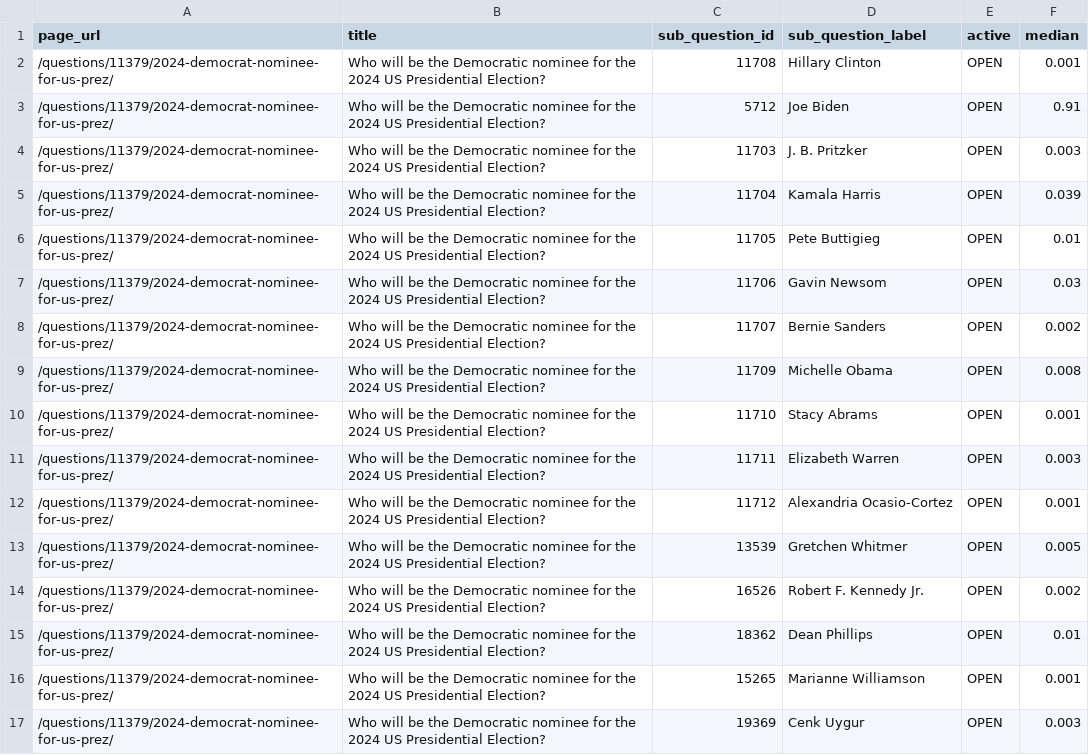
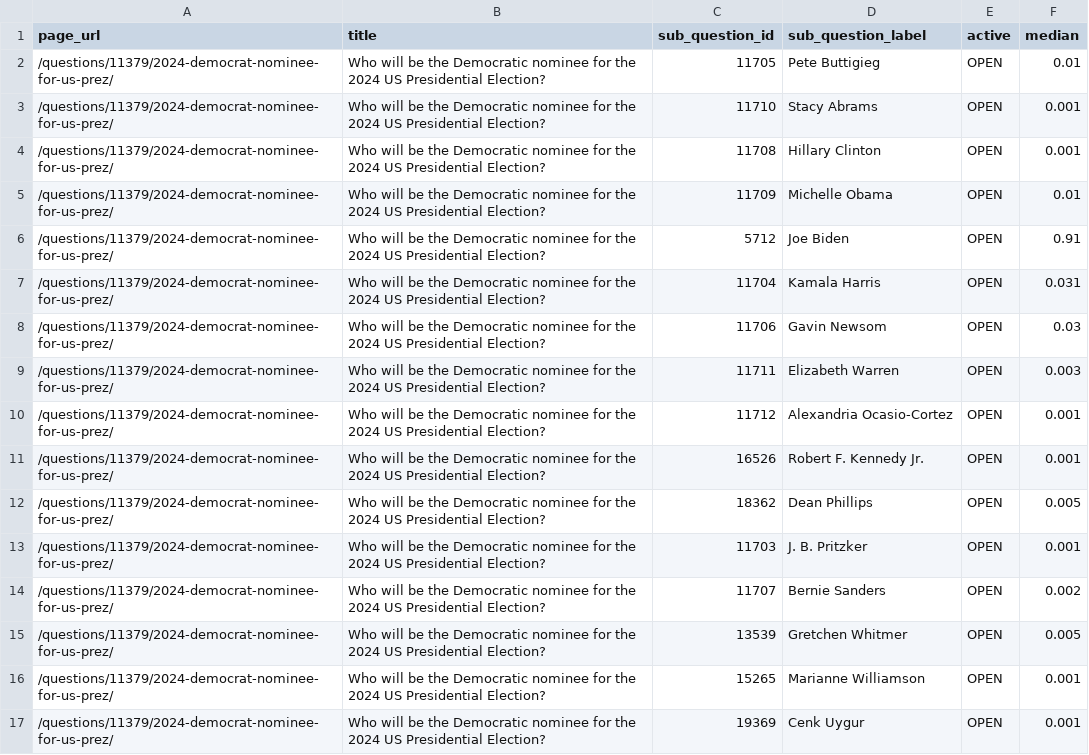
Before and after one commit to ryooan/metaculus-world-map, a CSV file: d_nominee.csv, drawn as a sheet.

```diff
--- a/d_nominee.csv
+++ b/d_nominee.csv
@@ -1,17 +1,17 @@
 page_url,title,sub_question_id,sub_question_label,active,median
+/questions/11379/2024-democrat-nominee-for-us-prez/,Who will be the Democratic nominee for the 2024 US Presidential Election?,11705,Pete Buttigieg,OPEN,0.01
+/questions/11379/2024-democrat-nominee-for-us-prez/,Who will be the Democratic nominee for the 2024 US Presidential Election?,11710,Stacy Abrams,OPEN,0.001
 /questions/11379/2024-democrat-nominee-for-us-prez/,Who will be the Democratic nominee for the 2024 US Presidential Election?,11708,Hillary Clinton,OPEN,0.001
+/questions/11379/2024-democrat-nominee-for-us-prez/,Who will be the Democratic nominee for the 2024 US Presidential Election?,11709,Michelle Obama,OPEN,0.01
 /questions/11379/2024-democrat-nominee-for-us-prez/,Who will be the Democratic nominee for the 2024 US Presidential Election?,5712,Joe Biden,OPEN,0.91
-/questions/11379/2024-democrat-nominee-for-us-prez/,Who will be the Democratic nominee for the 2024 US Presidential Election?,11703,J. B. Pritzker,OPEN,0.003
-/questions/11379/2024-democrat-nominee-for-us-prez/,Who will be the Democratic nominee for the 2024 US Presidential Election?,11704,Kamala Harris,OPEN,0.039
-/questions/11379/2024-democrat-nominee-for-us-prez/,Who will be the Democratic nominee for the 2024 US Presidential Election?,11705,Pete Buttigieg,OPEN,0.01
+/questions/11379/2024-democrat-nominee-for-us-prez/,Who will be the Democratic nominee for the 2024 US Presidential Election?,11704,Kamala Harris,OPEN,0.031
 /questions/11379/2024-democrat-nominee-for-us-prez/,Who will be the Democratic nominee for the 2024 US Presidential Election?,11706,Gavin Newsom,OPEN,0.03
-/questions/11379/2024-democrat-nominee-for-us-prez/,Who will be the Democratic nominee for the 2024 US Presidential Election?,11707,Bernie Sanders,OPEN,0.002
-/questions/11379/2024-democrat-nominee-for-us-prez/,Who will be the Democratic nominee for the 2024 US Presidential Election?,11709,Michelle Obama,OPEN,0.008
-/questions/11379/2024-democrat-nominee-for-us-prez/,Who will be the Democratic nominee for the 2024 US Presidential Election?,11710,Stacy Abrams,OPEN,0.001
 /questions/11379/2024-democrat-nominee-for-us-prez/,Who will be the Democratic nominee for the 2024 US Presidential Election?,11711,Elizabeth Warren,OPEN,0.003
 /questions/11379/2024-democrat-nominee-for-us-prez/,Who will be the Democratic nominee for the 2024 US Presidential Election?,11712,Alexandria Ocasio-Cortez,OPEN,0.001
+/questions/11379/2024-democrat-nominee-for-us-prez/,Who will be the Democratic nominee for the 2024 US Presidential Election?,16526,Robert F. Kennedy Jr.,OPEN,0.001
+/questions/11379/2024-democrat-nominee-for-us-prez/,Who will be the Democratic nominee for the 2024 US Presidential Election?,18362,Dean Phillips,OPEN,0.005
+/questions/11379/2024-democrat-nominee-for-us-prez/,Who will be the Democratic nominee for the 2024 US Presidential Election?,11703,J. B. Pritzker,OPEN,0.001
+/questions/11379/2024-democrat-nominee-for-us-prez/,Who will be the Democratic nominee for the 2024 US Presidential Election?,11707,Bernie Sanders,OPEN,0.002
 /questions/11379/2024-democrat-nominee-for-us-prez/,Who will be the Democratic nominee for the 2024 US Presidential Election?,13539,Gretchen Whitmer,OPEN,0.005
-/questions/11379/2024-democrat-nominee-for-us-prez/,Who will be the Democratic nominee for the 2024 US Presidential Election?,16526,Robert F. Kennedy Jr.,OPEN,0.002
-/questions/11379/2024-democrat-nominee-for-us-prez/,Who will be the Democratic nominee for the 2024 US Presidential Election?,18362,Dean Phillips,OPEN,0.01
 /questions/11379/2024-democrat-nominee-for-us-prez/,Who will be the Democratic nominee for the 2024 US Presidential Election?,15265,Marianne Williamson,OPEN,0.001
-/questions/11379/2024-democrat-nominee-for-us-prez/,Who will be the Democratic nominee for the 2024 US Presidential Election?,19369,Cenk Uygur,OPEN,0.003
+/questions/11379/2024-democrat-nominee-for-us-prez/,Who will be the Democratic nominee for the 2024 US Presidential Election?,19369,Cenk Uygur,OPEN,0.001
```
Also changed, not shown: api_data.csv, r_nominee.csv.
